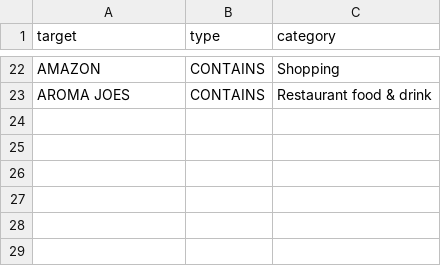
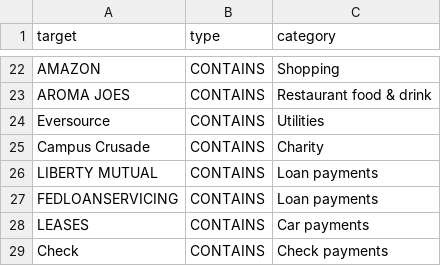
Before and after one commit to jwalthour/moneybuckets, a CSV file: configuration/base_expense_rules.csv, drawn as a sheet; only a part is shown, gaps mark what is left out; the diff names each change by its address in the sheet, - before the commit and + after, or states it on an @@ line.

Commit message:
Moved rules

```diff
--- a/configuration/base_expense_rules.csv
+++ b/configuration/base_expense_rules.csv
+row 24: Eversource | CONTAINS | Utilities
+row 25: Campus Crusade | CONTAINS | Charity
+row 26: LIBERTY MUTUAL | CONTAINS | Loan payments
+row 27: FEDLOANSERVICING | CONTAINS | Loan payments
+row 28: LEASES | CONTAINS | Car payments
+row 29: Check | CONTAINS | Check payments
```
Also changed, not shown: configuration/base_lakesun_rules.csv.
